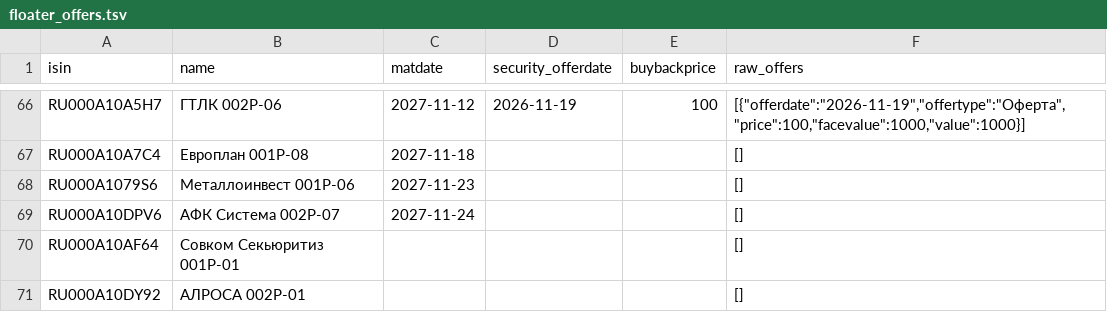
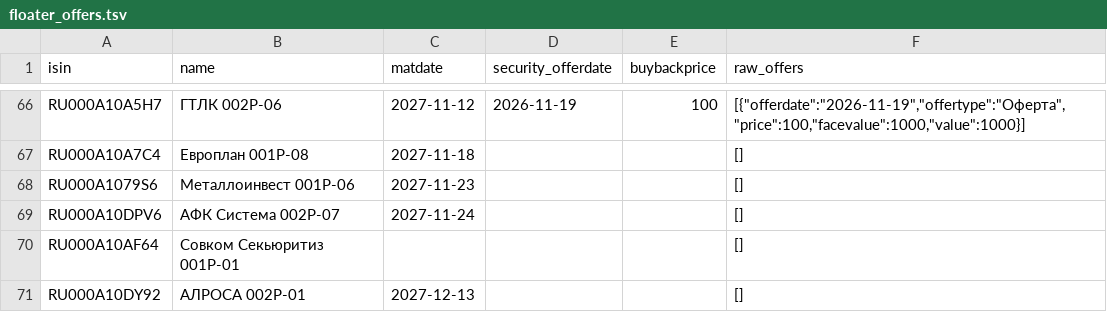
Before and after one commit to pulp-dev/AI-Assistant-for-news, a TSV file: moex-bridge/data/floater_offers.tsv, drawn as a sheet; only a part is shown, gaps mark what is left out.

```diff
--- a/moex-bridge/data/floater_offers.tsv
+++ b/moex-bridge/data/floater_offers.tsv
@@ -70,2 +70,2 @@ RU000A10DPV6	АФК Система 002Р-07	2027-11-24			[]
 RU000A10AF64	Совком Секьюритиз 001Р-01				[]
-RU000A10DY92	АЛРОСА 002Р-01				[]
+RU000A10DY92	АЛРОСА 002Р-01	2027-12-13			[]
```
Also changed, not shown: moex-bridge/data/detailed_summary.tsv, moex-bridge/data/floater_report.tsv, 2 other files.
